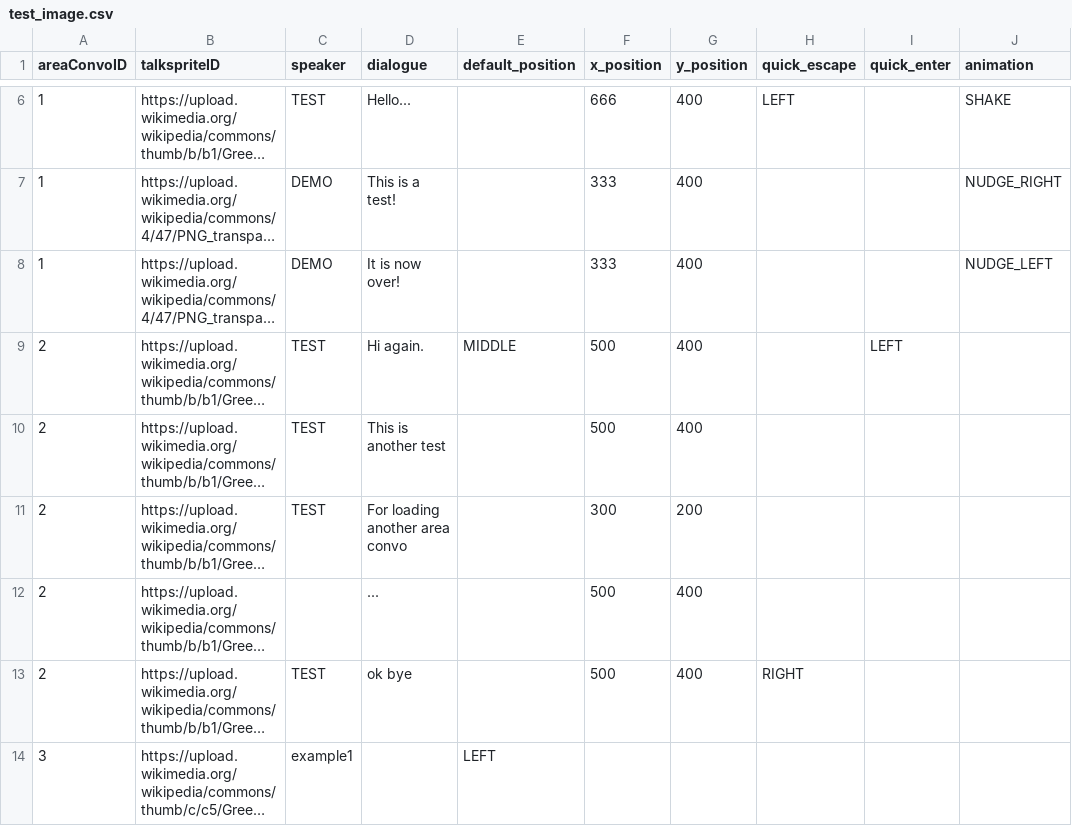
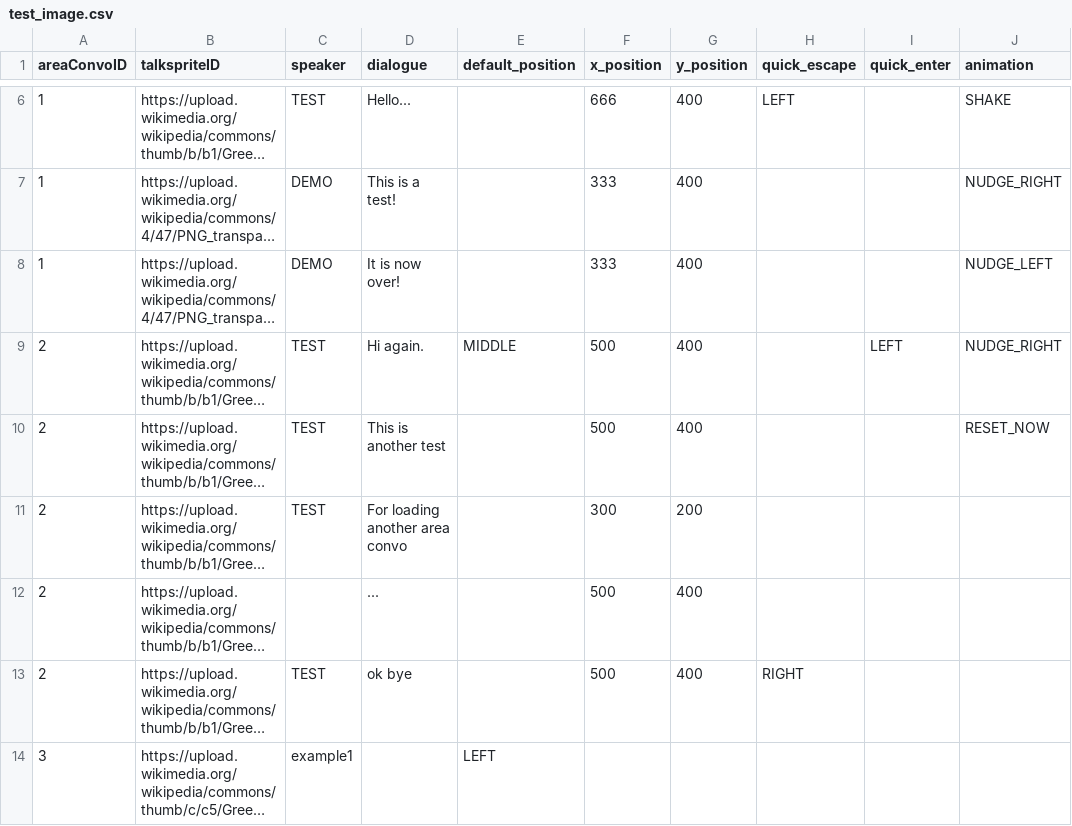
Before and after one commit to entomologist1/ttwopjsk, a CSV file: test_image.csv, drawn as a sheet; only a part is shown, gaps mark what is left out; long unchanged cells end in …; the diff names each change by its address in the sheet, - before the commit and + after, or states it on an @@ line.

Commit message:
Update test_image.csv

```diff
--- a/test_image.csv
+++ b/test_image.csv
-J9 (animation): (empty)
+J9 (animation): NUDGE_RIGHT
-J10 (animation): (empty)
+J10 (animation): RESET_NOW
```
